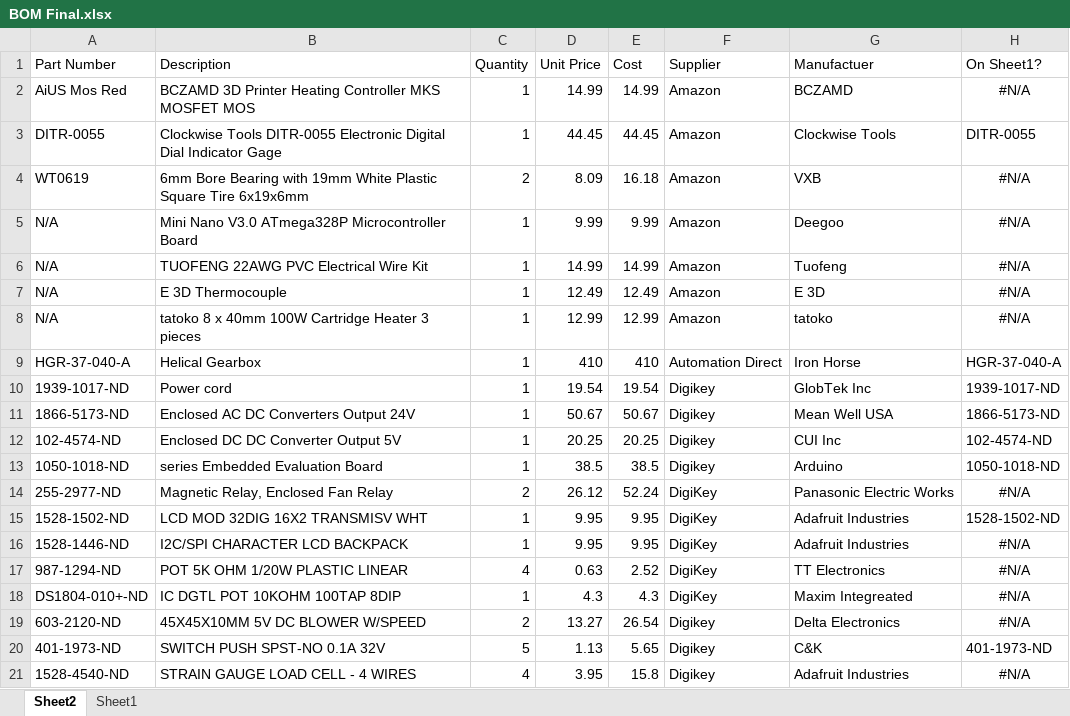
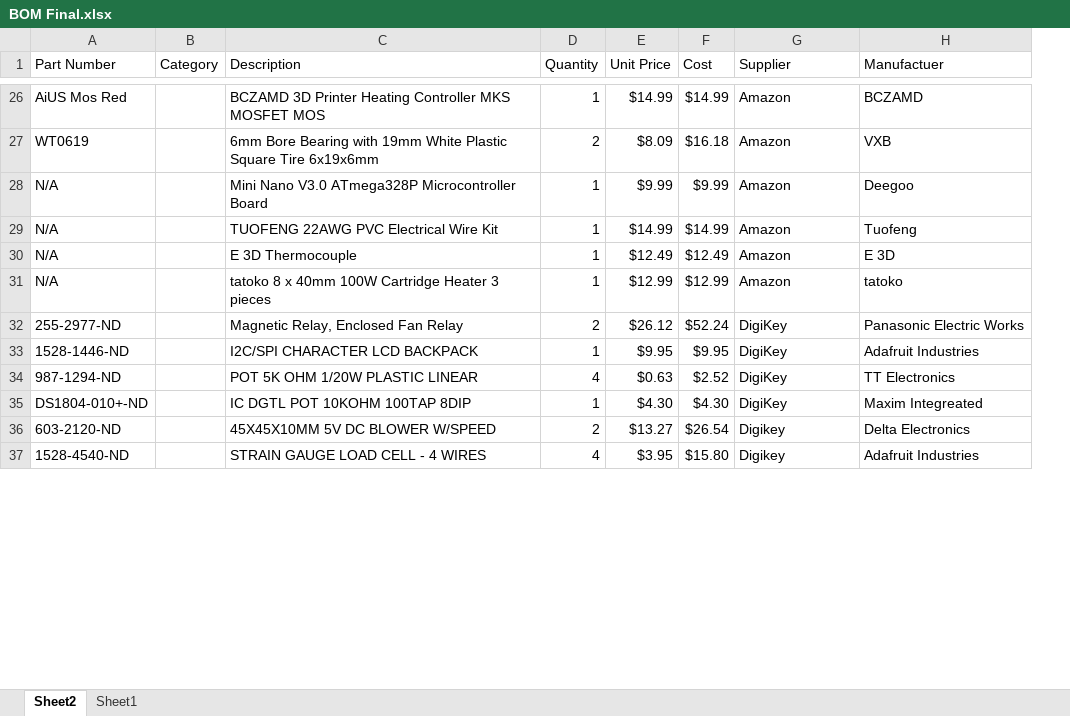
Before and after one commit to VidetteMakes/ValpoFilamentRecycler09, an Excel workbook: Documentation from 2020-2021/BOM Final.xlsx, sheet Sheet2, drawn as a sheet; only a part is shown, gaps mark what is left out; values as stored, in another font and other column widths than the file's, no borders; table styles not drawn; removed rows and columns are numbered as before the commit, all else as after; the diff covers the shown part only; the diff names each change by its address in the sheet, - before the commit and + after, or states it on an @@ line.

Commit message:
Continue updating BOM.

```diff
--- a/Documentation from 2020-2021/BOM Final.xlsx (sheet Sheet2)
+++ b/Documentation from 2020-2021/BOM Final.xlsx (sheet Sheet2)
+column B (Category), empty
-column H (On Sheet1?), row 2: #N/A; rows 4-8: all #N/A; row 14: #N/A; rows 16-19: all #N/A; row 21: #N/A
-E26 (Unit Price): 14.99
+E26 (Unit Price): $14.99
-F26 (Cost): 14.99
+F26 (Cost): $14.99
-row 3: DITR-0055 | Clockwise Tools DITR-0055 Electronic Digital Dial Indicator Gage | 1 | 44.45 | 44.45 | Amazon | Clockwise Tools | DITR-0055
-E27 (Unit Price): 8.09
+E27 (Unit Price): $8.09
-F27 (Cost): 16.18
+F27 (Cost): $16.18
-E28 (Unit Price): 9.99
+E28 (Unit Price): $9.99
-F28 (Cost): 9.99
+F28 (Cost): $9.99
-E29 (Unit Price): 14.99
+E29 (Unit Price): $14.99
-F29 (Cost): 14.99
+F29 (Cost): $14.99
-E30 (Unit Price): 12.49
+E30 (Unit Price): $12.49
-F30 (Cost): 12.49
+F30 (Cost): $12.49
-E31 (Unit Price): 12.99
+E31 (Unit Price): $12.99
-F31 (Cost): 12.99
+F31 (Cost): $12.99
-row 9: HGR-37-040-A | Helical Gearbox | 1 | 410 | 410 | Automation Direct | Iron Horse | HGR-37-040-A
-row 10: 1939-1017-ND | Power cord | 1 | 19.54 | 19.54 | Digikey | GlobTek Inc | 1939-1017-ND
-row 11: 1866-5173-ND | Enclosed AC DC Converters Output 24V | 1 | 50.67 | 50.67 | Digikey | Mean Well USA | 1866-5173-ND
-row 12: 102-4574-ND | Enclosed DC DC Converter Output 5V | 1 | 20.25 | 20.25 | Digikey | CUI Inc | 102-4574-ND
-row 13: 1050-1018-ND | series Embedded Evaluation Board | 1 | 38.5 | 38.5 | Digikey | Arduino | 1050-1018-ND
-E32 (Unit Price): 26.12
+E32 (Unit Price): $26.12
-F32 (Cost): 52.24
+F32 (Cost): $52.24
-row 15: 1528-1502-ND | LCD MOD 32DIG 16X2 TRANSMISV WHT | 1 | 9.95 | 9.95 | DigiKey | Adafruit Industries | 1528-1502-ND
-E33 (Unit Price): 9.95
+E33 (Unit Price): $9.95
-F33 (Cost): 9.95
+F33 (Cost): $9.95
-E34 (Unit Price): 0.63
+E34 (Unit Price): $0.63
-F34 (Cost): 2.52
+F34 (Cost): $2.52
-E35 (Unit Price): 4.3
+E35 (Unit Price): $4.30
-F35 (Cost): 4.3
+F35 (Cost): $4.30
-E36 (Unit Price): 13.27
+E36 (Unit Price): $13.27
-F36 (Cost): 26.54
+F36 (Cost): $26.54
-row 20: 401-1973-ND | SWITCH PUSH SPST-NO 0.1A 32V | 5 | 1.13 | 5.65 | Digikey | C&K | 401-1973-ND
-E37 (Unit Price): 3.95
+E37 (Unit Price): $3.95
-F37 (Cost): 15.8
+F37 (Cost): $15.80
```
Also changed, not shown: 28 added rows, 16 removed rows and 50 edited cells elsewhere in this sheet, sheet Sheet1.
